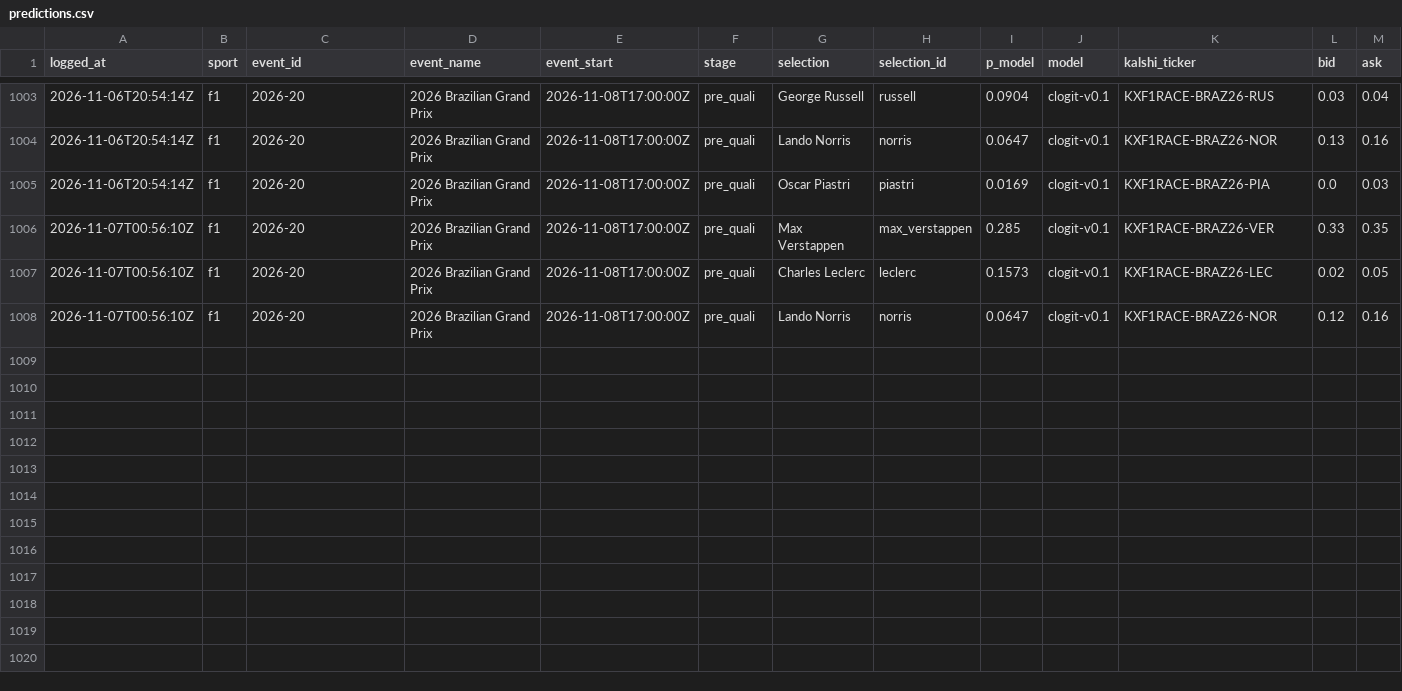
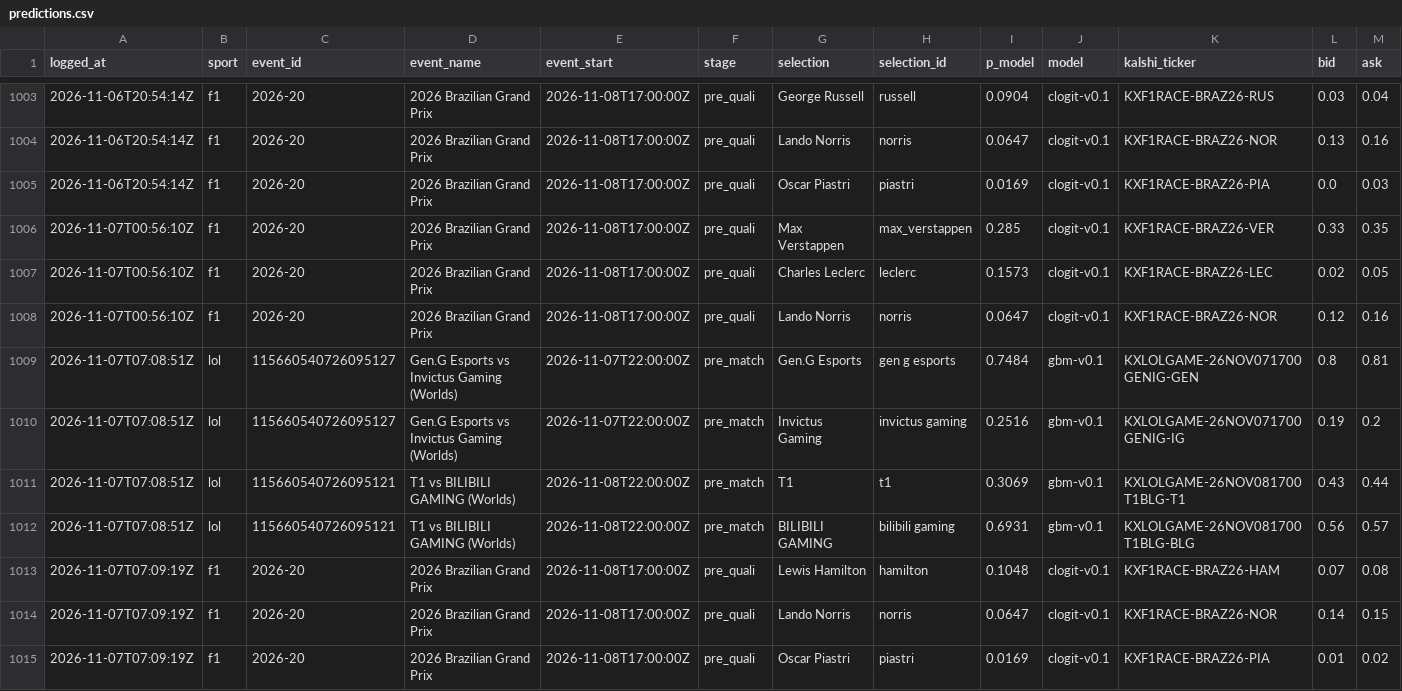
Before and after one commit to huuhuannt1998/f1-lol-quant, a CSV file: ledger/predictions.csv, drawn as a sheet; only a part is shown, gaps mark what is left out; rows hold the shown columns only; the diff names each change by its address in the sheet, - before the commit and + after, or states it on an @@ line.

```diff
--- a/ledger/predictions.csv
+++ b/ledger/predictions.csv
+row 1009: 2026-11-07T07:08:51Z | lol | 115660540726095127 | Gen.G Esports vs Invictus Gaming (Worlds) | 2026-11-07T22:00:00Z | pre_match | Gen.G Esports | gen g esports | 0.7484 | gbm-v0.1 | KXLOLGAME-26NOV071700GENIG-GEN | 0.8 | 0.81
+row 1010: 2026-11-07T07:08:51Z | lol | 115660540726095127 | Gen.G Esports vs Invictus Gaming (Worlds) | 2026-11-07T22:00:00Z | pre_match | Invictus Gaming | invictus gaming | 0.2516 | gbm-v0.1 | KXLOLGAME-26NOV071700GENIG-IG | 0.19 | 0.2
+row 1011: 2026-11-07T07:08:51Z | lol | 115660540726095121 | T1 vs BILIBILI GAMING (Worlds) | 2026-11-08T22:00:00Z | pre_match | T1 | t1 | 0.3069 | gbm-v0.1 | KXLOLGAME-26NOV081700T1BLG-T1 | 0.43 | 0.44
+row 1012: 2026-11-07T07:08:51Z | lol | 115660540726095121 | T1 vs BILIBILI GAMING (Worlds) | 2026-11-08T22:00:00Z | pre_match | BILIBILI GAMING | bilibili gaming | 0.6931 | gbm-v0.1 | KXLOLGAME-26NOV081700T1BLG-BLG | 0.56 | 0.57
+row 1013: 2026-11-07T07:09:19Z | f1 | 2026-20 | 2026 Brazilian Grand Prix | 2026-11-08T17:00:00Z | pre_quali | Lewis Hamilton | hamilton | 0.1048 | clogit-v0.1 | KXF1RACE-BRAZ26-HAM | 0.07 | 0.08
+row 1014: 2026-11-07T07:09:19Z | f1 | 2026-20 | 2026 Brazilian Grand Prix | 2026-11-08T17:00:00Z | pre_quali | Lando Norris | norris | 0.0647 | clogit-v0.1 | KXF1RACE-BRAZ26-NOR | 0.14 | 0.15
+row 1015: 2026-11-07T07:09:19Z | f1 | 2026-20 | 2026 Brazilian Grand Prix | 2026-11-08T17:00:00Z | pre_quali | Oscar Piastri | piastri | 0.0169 | clogit-v0.1 | KXF1RACE-BRAZ26-PIA | 0.01 | 0.02
```
Also changed, not shown: ledger/results.csv, 3 other files.
